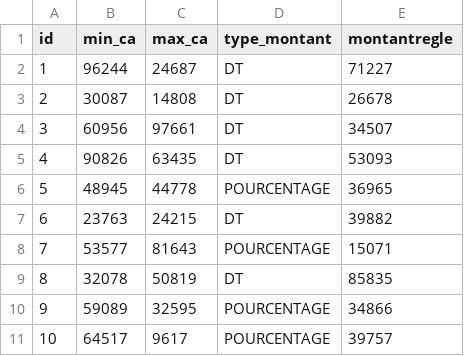
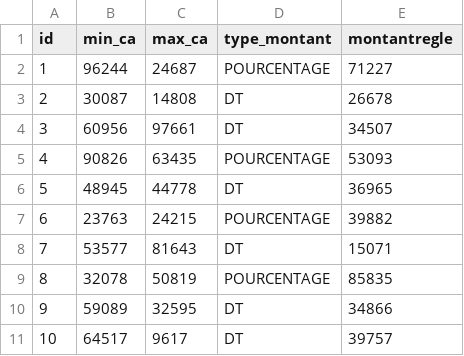
Before and after one commit to Nisson/vegaC, a CSV file: src/main/resources/config/liquibase/data/regle_commission.csv, drawn as a sheet.

```diff
--- a/src/main/resources/config/liquibase/data/regle_commission.csv
+++ b/src/main/resources/config/liquibase/data/regle_commission.csv
@@ -1,11 +1,11 @@
 id;min_ca;max_ca;type_montant;montantregle
-1;96244;24687;DT;71227
+1;96244;24687;POURCENTAGE;71227
 2;30087;14808;DT;26678
 3;60956;97661;DT;34507
-4;90826;63435;DT;53093
-5;48945;44778;POURCENTAGE;36965
-6;23763;24215;DT;39882
-7;53577;81643;POURCENTAGE;15071
-8;32078;50819;DT;85835
-9;59089;32595;POURCENTAGE;34866
-10;64517;9617;POURCENTAGE;39757
+4;90826;63435;POURCENTAGE;53093
+5;48945;44778;DT;36965
+6;23763;24215;POURCENTAGE;39882
+7;53577;81643;DT;15071
+8;32078;50819;POURCENTAGE;85835
+9;59089;32595;DT;34866
+10;64517;9617;DT;39757
```
Also changed, not shown: src/main/resources/config/liquibase/data/ca_easylink.csv, src/main/resources/config/liquibase/data/contrat.csv.
